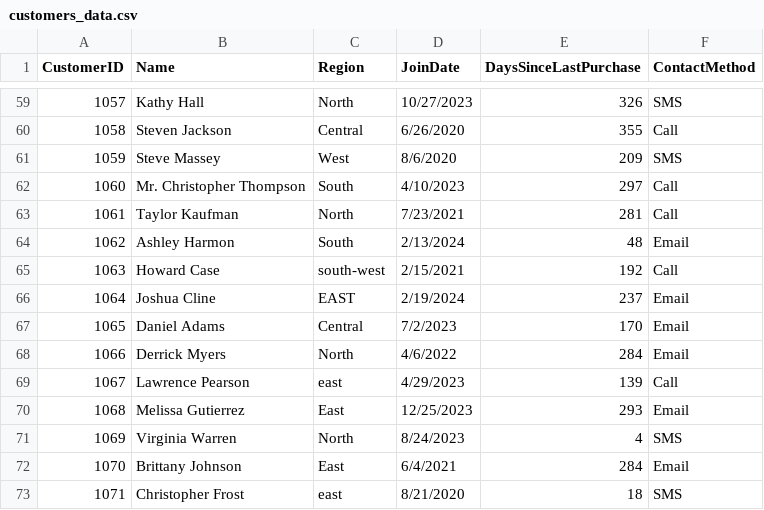
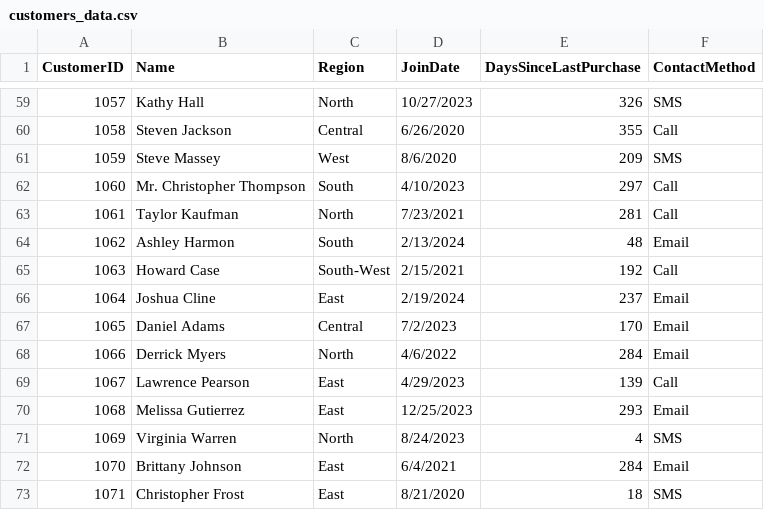
Before and after one commit to Memily89/smart-sales-memily89, a CSV file: data/raw/customers_data.csv, drawn as a sheet; only a part is shown, gaps mark what is left out; the diff covers the shown part only.

```diff
--- a/data/raw/customers_data.csv
+++ b/data/raw/customers_data.csv
@@ -64,7 +64,7 @@ CustomerID,Name,Region,JoinDate,DaysSinceLastPurchase,ContactMethod
 1062,Ashley Harmon,South,2/13/2024,48,Email
-1063,Howard Case,south-west,2/15/2021,192,Call
-1064,Joshua Cline,EAST,2/19/2024,237,Email
+1063,Howard Case,South-West,2/15/2021,192,Call
+1064,Joshua Cline,East,2/19/2024,237,Email
 1065,Daniel Adams,Central,7/2/2023,170,Email
 1066,Derrick Myers,North,4/6/2022,284,Email
-1067,Lawrence Pearson,east,4/29/2023,139,Call
+1067,Lawrence Pearson,East,4/29/2023,139,Call
 1068,Melissa Gutierrez,East,12/25/2023,293,Email
@@ -72,2 +72,2 @@ CustomerID,Name,Region,JoinDate,DaysSinceLastPurchase,ContactMethod
 1070,Brittany Johnson,East,6/4/2021,284,Email
-1071,Christopher Frost,east,8/21/2020,18,SMS
+1071,Christopher Frost,East,8/21/2020,18,SMS
```
Also changed, not shown: 64 edited cells elsewhere in this file, data/raw/sales_data.csv.
